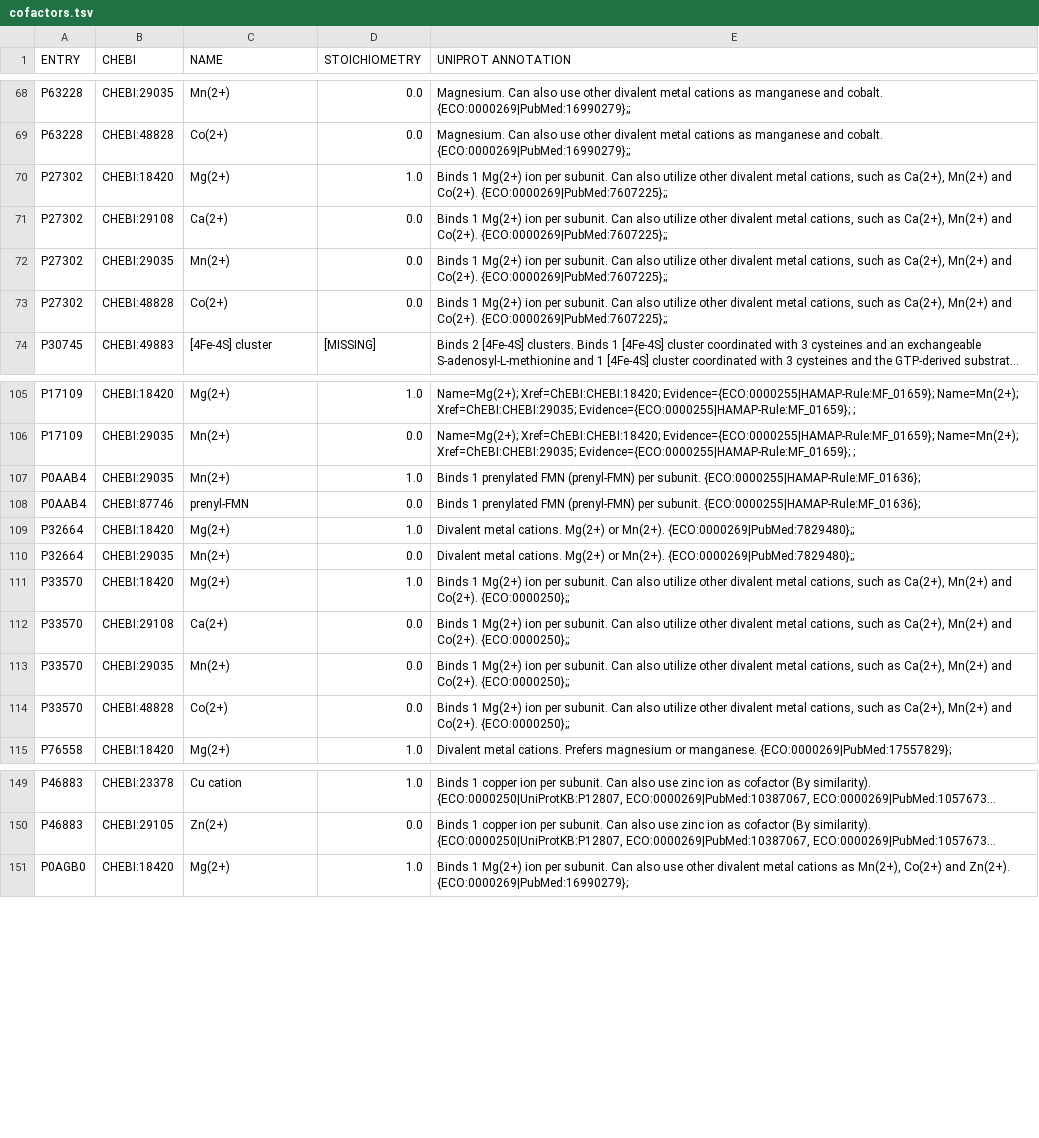
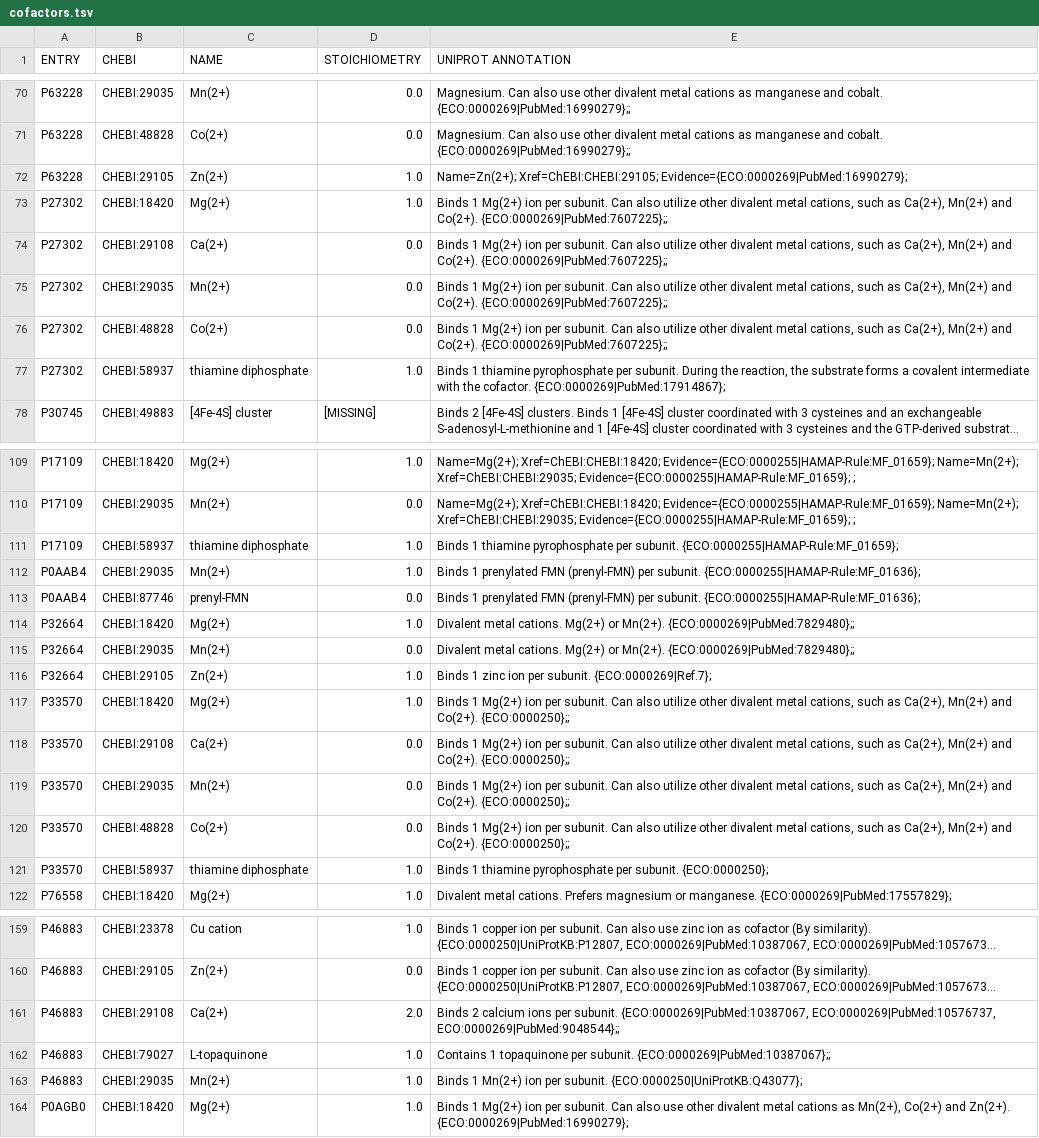
Before and after one commit to SysBioInra/RBApy, a TSV file: data/iJO1366_test/data/cofactors.tsv, drawn as a sheet; only a part is shown, gaps mark what is left out; long unchanged cells end in …; the diff covers the shown part only; the diff names each change by its address in the sheet, - before the commit and + after, or states it on an @@ line.

Commit message:
Updated subtilis datasets. Corrected bugs in new version (some were already there in the old version).
MAJOR
-----
 - updated data/subtilis and data/subtilis_ref. In particuler two metabolites marked as external (aaacp_e and this_e) were messing up the model. These metabolites are just used to generate aaacp and this from scratch. I removed them from the model. I adjusted the helper files in subtilis to match new pipeline version.
 - updated data/iJO1366_test: regenerated dataset with new version. Some cofactors reappeared because of a bug specific of the old version (only the first occurrence of a cofactor with a given CHEBI was added) and a another older bug (see below).
 - rba/prerba/uniprot_data.py: the cofactor parser now returns whether some cofactors retrieved need curation. Previously it returned the cofactors that needed curation. See bugfix below.

MINOR
-----
 - rba/prerba/manual_annotation.py: adapted warning to new standards of helper files.

BUGFIXES
--------
 - rba/prerba/pre_rba.py: removed empty string from the sbml ids to retrieve as we assume it is going to be a spontaneous reaction.
 - rba/prerba/protein_data.py: default location was not updated because of a typo in the attribute name.
 - rba/prerba/protein_data.py: now when a cofactor note of a protein is ambiguous, all cofactors retrieved for the protein are written to helper file. Previously, we only wrote ambiguous cofactors to file. This conflicted with the use of helper files. Either a protein appears in helper file and we use data from helper files only; or we parse uniprot field. By writing only ambiguous cofactors to helper file, we skipped all non-ambiguous cofactors.

```diff
--- a/data/iJO1366_test/data/cofactors.tsv
+++ b/data/iJO1366_test/data/cofactors.tsv
+row 72: P63228 | CHEBI:29105 | Zn(2+) | 1.0 | Name=Zn(2+); Xref=ChEBI:CHEBI:29105; Evidence={ECO:0000269|PubMed:16990279};
+row 77: P27302 | CHEBI:58937 | thiamine diphosphate | 1.0 | Binds 1 thiamine pyrophosphate per subunit. During the reaction, the substrate forms a covalent intermediate with the cofactor. {ECO:0000269|PubMed:17914867};
+row 111: P17109 | CHEBI:58937 | thiamine diphosphate | 1.0 | Binds 1 thiamine pyrophosphate per subunit. {ECO:0000255|HAMAP-Rule:MF_01659};
+row 116: P32664 | CHEBI:29105 | Zn(2+) | 1.0 | Binds 1 zinc ion per subunit. {ECO:0000269|Ref.7};
+row 121: P33570 | CHEBI:58937 | thiamine diphosphate | 1.0 | Binds 1 thiamine pyrophosphate per subunit. {ECO:0000250};
+row 161: P46883 | CHEBI:29108 | Ca(2+) | 2.0 | Binds 2 calcium ions per subunit. {ECO:0000269|PubMed:10387067, ECO:0000269|PubMed:10576737, ECO:0000269|PubMed:9048544};;
+row 162: P46883 | CHEBI:79027 | L-topaquinone | 1.0 | Contains 1 topaquinone per subunit. {ECO:0000269|PubMed:10387067};;
+row 163: P46883 | CHEBI:29035 | Mn(2+) | 1.0 | Binds 1 Mn(2+) ion per subunit. {ECO:0000250|UniProtKB:Q43077};
```
Also changed, not shown: 5 added rows elsewhere in this file, data/iJO1366_test/data/metabolites.tsv, data/iJO1366_test/data/subunits.tsv, 17 other files.
